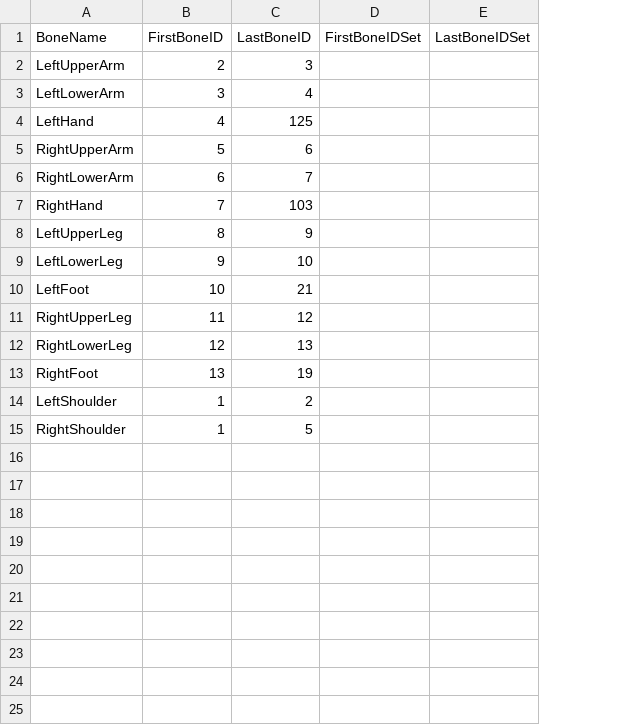
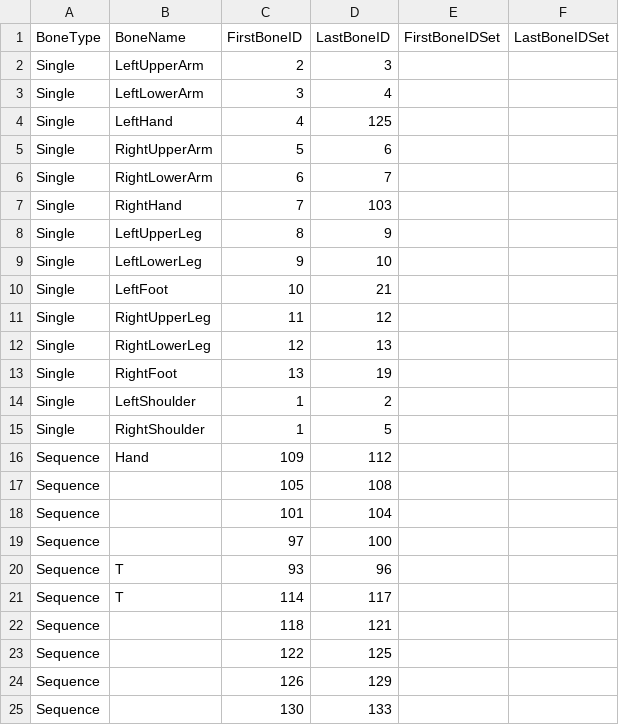
Before and after one commit to python8965/maida_project_private, a CSV file: Timer test/Assets/Resources/bones.csv, drawn as a sheet; the diff names each change by its address in the sheet, - before the commit and + after, or states it on an @@ line.

```diff
--- a/Timer test/Assets/Resources/bones.csv
+++ b/Timer test/Assets/Resources/bones.csv
+column A (BoneType), rows 2-15: all Single
+row 16: Sequence | Hand | 109 | 112
+row 17: Sequence |  | 105 | 108
+row 18: Sequence |  | 101 | 104
+row 19: Sequence |  | 97 | 100
+row 20: Sequence | T | 93 | 96
+row 21: Sequence | T | 114 | 117
+row 22: Sequence |  | 118 | 121
+row 23: Sequence |  | 122 | 125
+row 24: Sequence |  | 126 | 129
+row 25: Sequence |  | 130 | 133
```
Also changed, not shown: Timer test/Assets/Resources/joints.csv, Timer test/Assets/Resources/joints_reverse.csv, 5 other files.
